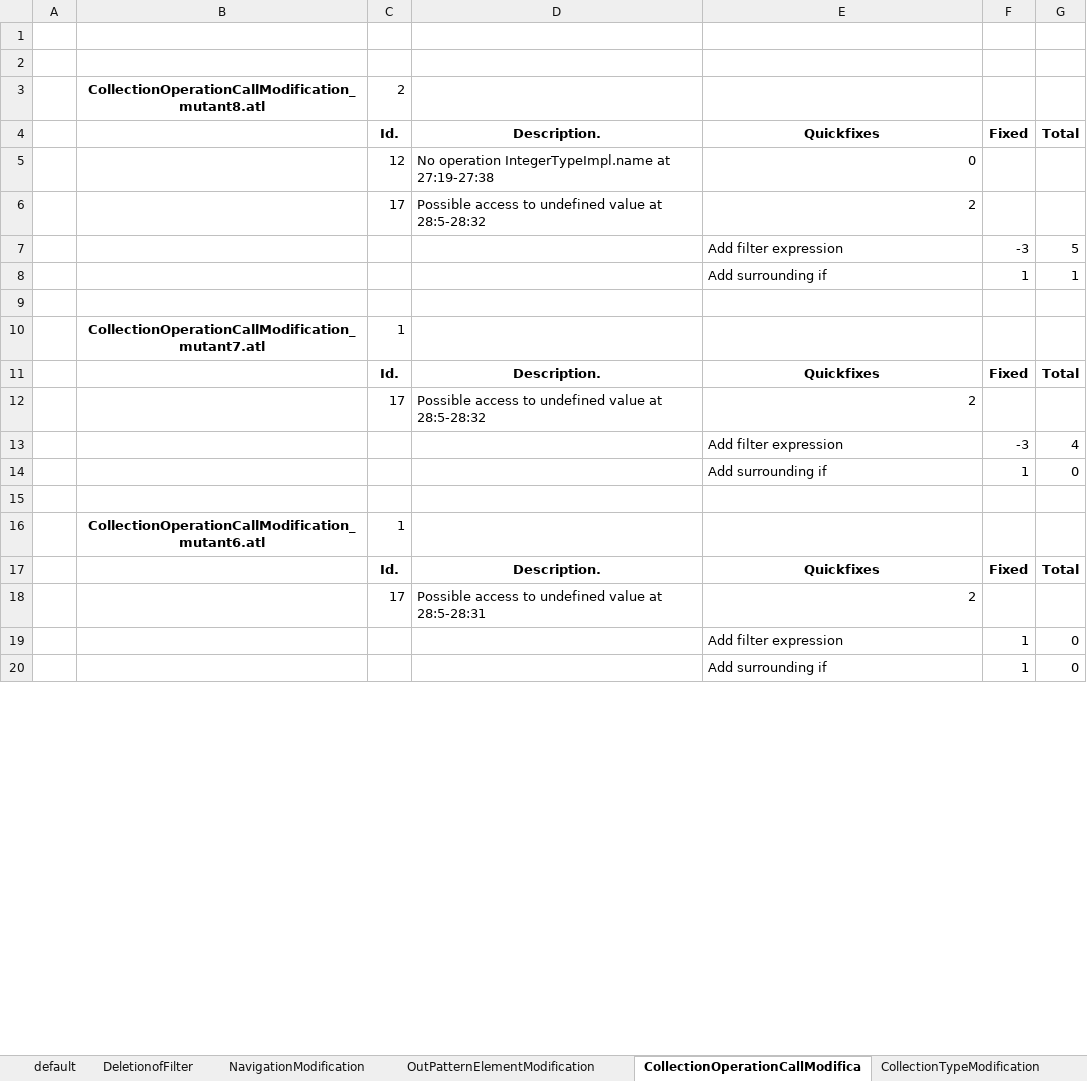
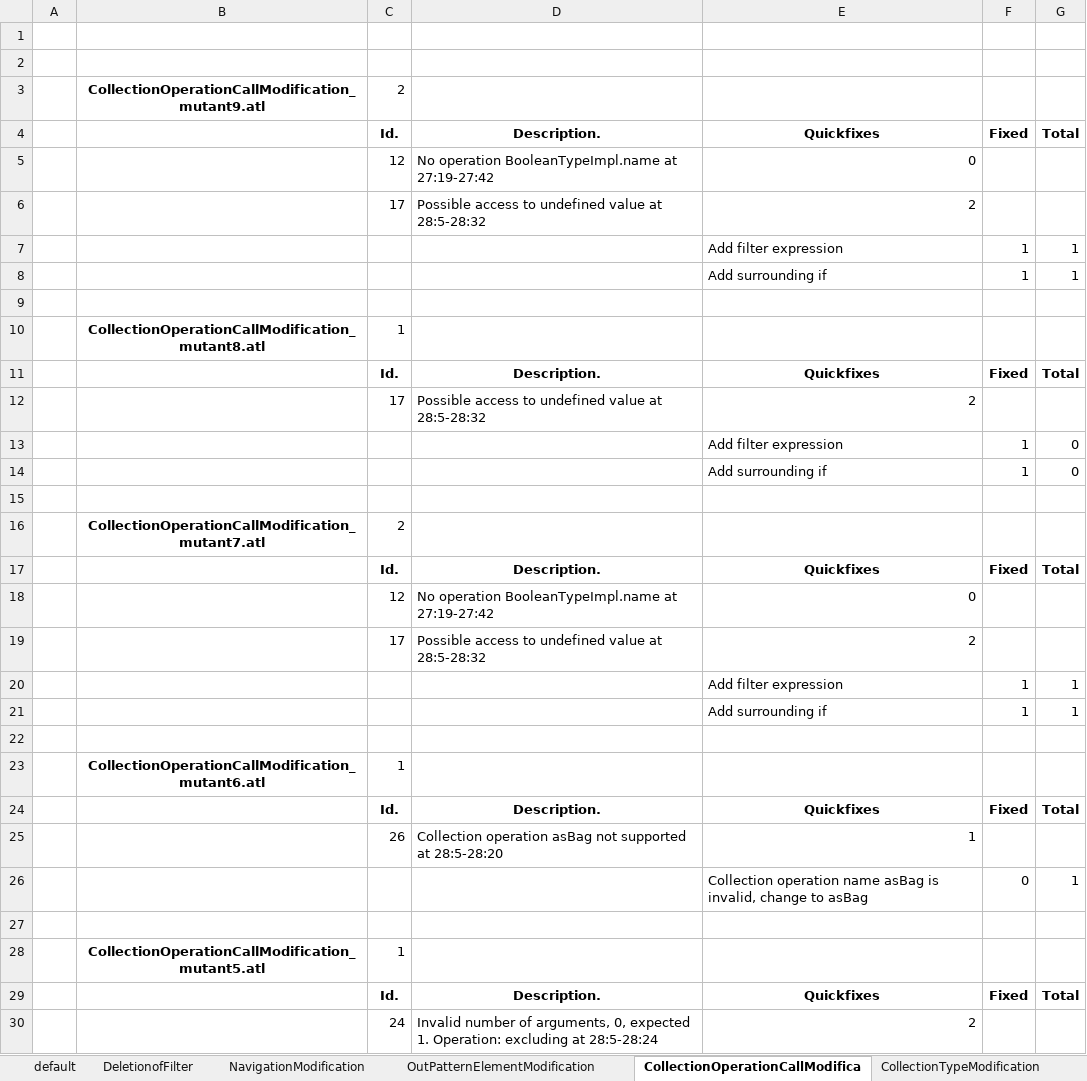
Before and after one commit to anatlyzer/anatlyzer, an Excel workbook: evaluation/anatlyzer.evaluation.quickfixes/expfiles/quickfixes_mutants.xlsx, sheet CollectionOperationCallModifica, drawn as a sheet; only a part is shown; the shorter side is filled out with more unchanged rows; values as stored, in another font and other column widths than the file's, no borders; removed rows and columns are numbered as before the commit, all else as after; the diff covers the shown part only; the diff names each change by its address in the sheet, - before the commit and + after, or states it on an @@ line.

Commit message:
* Added quickfixes that change the meta-model * Improvements in automatic evaluation * Fixed related to USE

```diff
--- a/evaluation/anatlyzer.evaluation.quickfixes/expfiles/quickfixes_mutants.xlsx (sheet CollectionOperationCallModifica)
+++ b/evaluation/anatlyzer.evaluation.quickfixes/expfiles/quickfixes_mutants.xlsx (sheet CollectionOperationCallModifica)
-B3: CollectionOperationCallModification_mutant8.atl
+B3: CollectionOperationCallModification_mutant9.atl
-D5: No operation IntegerTypeImpl.name at 27:19-27:38
+D5: No operation BooleanTypeImpl.name at 27:19-27:42
-row 7:  |  |  |  | Add filter expression | -3 | 5
+row 7:  |  |  |  | Add filter expression | 1 | 1
-B10: CollectionOperationCallModification_mutant7.atl
+B10: CollectionOperationCallModification_mutant8.atl
-row 13:  |  |  |  | Add filter expression | -3 | 4
+row 13:  |  |  |  | Add filter expression | 1 | 0
+row 16:  | CollectionOperationCallModification_mutant7.atl | 2
@@ row 23 moved to row 17: Id. @@
+row 18:  |  | 12 | No operation BooleanTypeImpl.name at 27:19-27:42 | 0
+row 19:  |  | 17 | Possible access to undefined value at 28:5-28:32 | 2
+row 20:  |  |  |  | Add filter expression | 1 | 1
+row 21:  |  |  |  | Add surrounding if | 1 | 1
+row 22: (empty)
@@ row 27 moved to row 24: Id. @@
+row 25:  |  | 26 | Collection operation asBag not supported at 28:5-28:20 | 1
+row 26:  |  |  |  | Collection operation name asBag is invalid, change to asBag | 0 | 1
+row 27: (empty)
@@ row 22 moved to row 28: CollectionOperationCallModification_muta… @@
+row 29:  |  | Id. | Description. | Quickfixes | Fixed | Total
+row 30:  |  | 24 | Invalid number of arguments, 0, expected 1. Operation: excluding at 28:5-28:24 | 2
```
Also changed, not shown: 24 added rows, 13 removed rows and 6 edited cells elsewhere in this sheet, sheet ArgumentTypeModification, sheet NavigationModification, sheet InPatternElementModification, sheet OperationCallModification, sheet DeletionofArgument, sheet OperatorModification, 3 more sheets, 27 other files.
